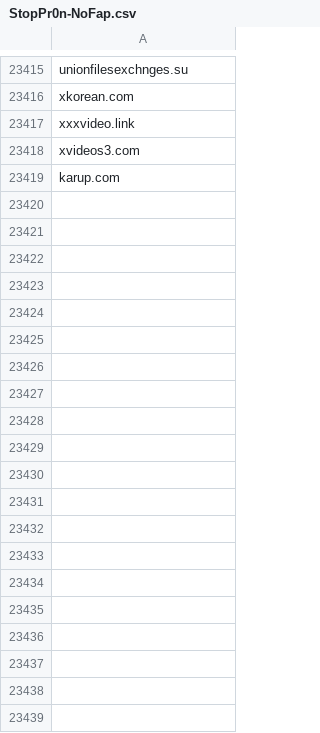
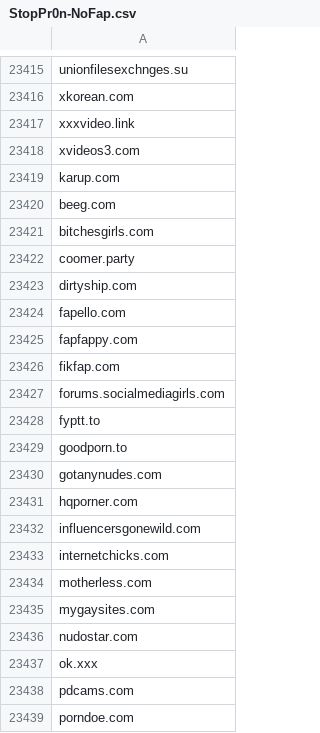
Before and after one commit to UnbreakableMJ/Blacklist, a CSV file: StopPr0n-NoFap.csv, drawn as a sheet; only a part is shown, gaps mark what is left out; the diff covers the shown part only; the diff names each change by its address in the sheet, - before the commit and + after, or states it on an @@ line.

```diff
--- a/StopPr0n-NoFap.csv
+++ b/StopPr0n-NoFap.csv
+row 23420: beeg.com
+row 23421: bitchesgirls.com
+row 23422: coomer.party
+row 23423: dirtyship.com
+row 23424: fapello.com
+row 23425: fapfappy.com
+row 23426: fikfap.com
+row 23427: forums.socialmediagirls.com
+row 23428: fyptt.to
+row 23429: goodporn.to
+row 23430: gotanynudes.com
+row 23431: hqporner.com
+row 23432: influencersgonewild.com
+row 23433: internetchicks.com
+row 23434: motherless.com
+row 23435: mygaysites.com
+row 23436: nudostar.com
+row 23437: ok.xxx
+row 23438: pdcams.com
+row 23439: porndoe.com
```
Also changed, not shown: 39 added rows elsewhere in this file, 4 other files.
